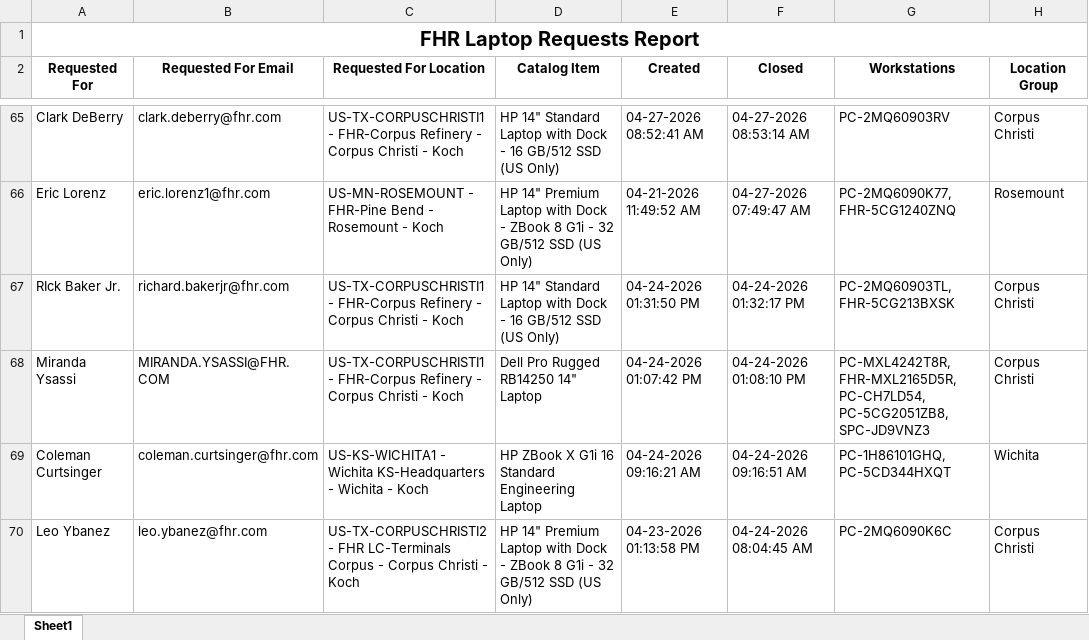
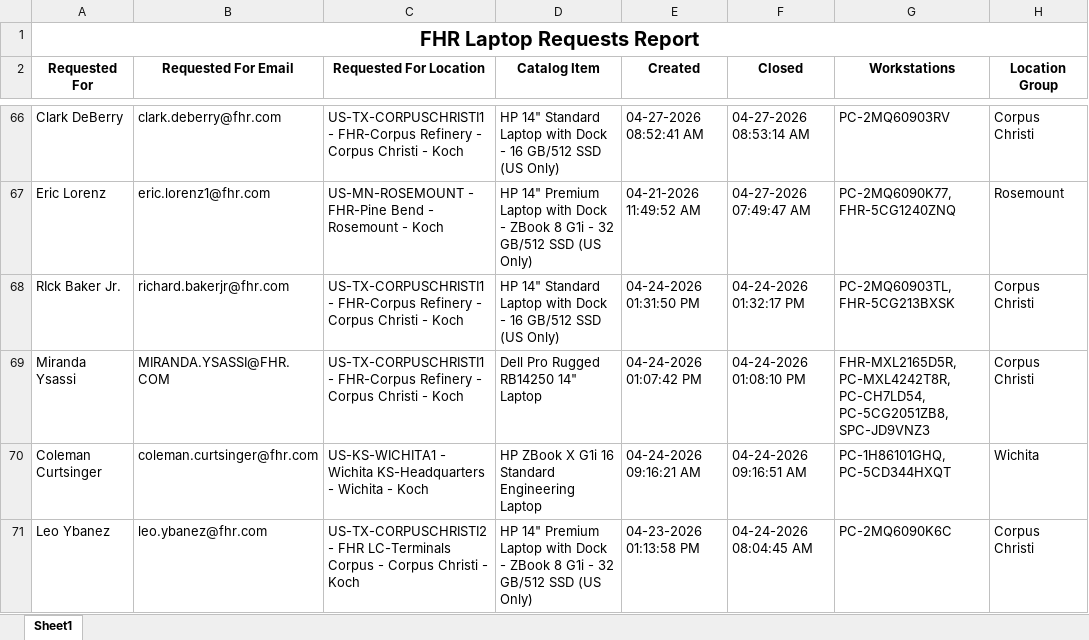
Before and after one commit to ellis-massey-FHR/fhr-device-audit, an Excel workbook: output/fhr_computer_requests.xlsx, sheet Sheet1, drawn as a sheet; only a part is shown, gaps mark what is left out; values as stored, in another font and other column widths than the file's, no borders; charts and pictures not drawn; addresses are those after the commit; the diff covers the shown part only; the diff names each change by its address in the sheet, - before the commit and + after, or states it on an @@ line.

```diff
--- a/output/fhr_computer_requests.xlsx (sheet Sheet1)
+++ b/output/fhr_computer_requests.xlsx (sheet Sheet1)
-G69 (Workstations): PC-MXL4242T8R, FHR-MXL2165D5R, PC-CH7LD54, PC-5CG2051ZB8,…
+G69 (Workstations): FHR-MXL2165D5R, PC-MXL4242T8R, PC-CH7LD54, PC-5CG2051ZB8,…
```
Also changed, not shown: 1 added row, 1 removed row and 12 edited cells elsewhere in this sheet.
